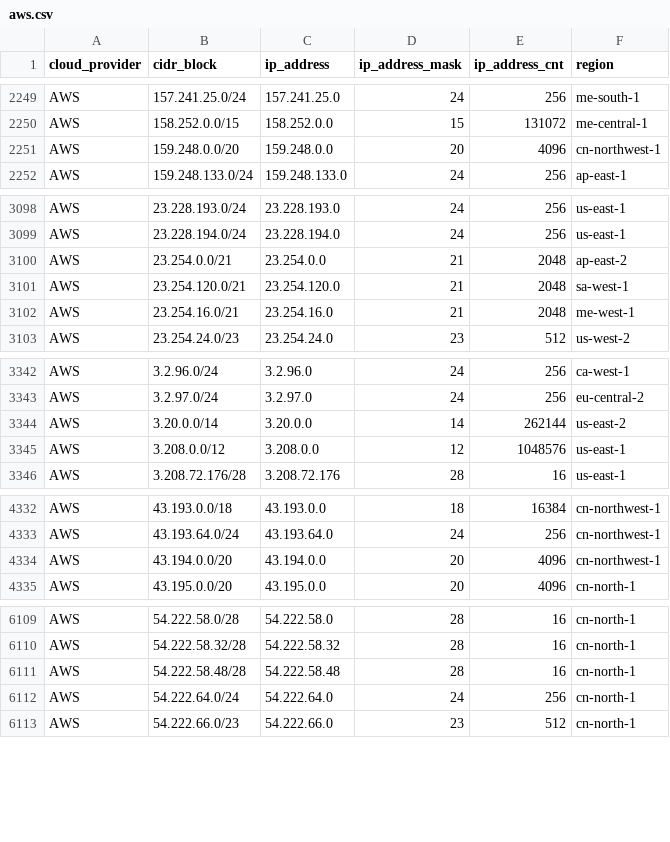
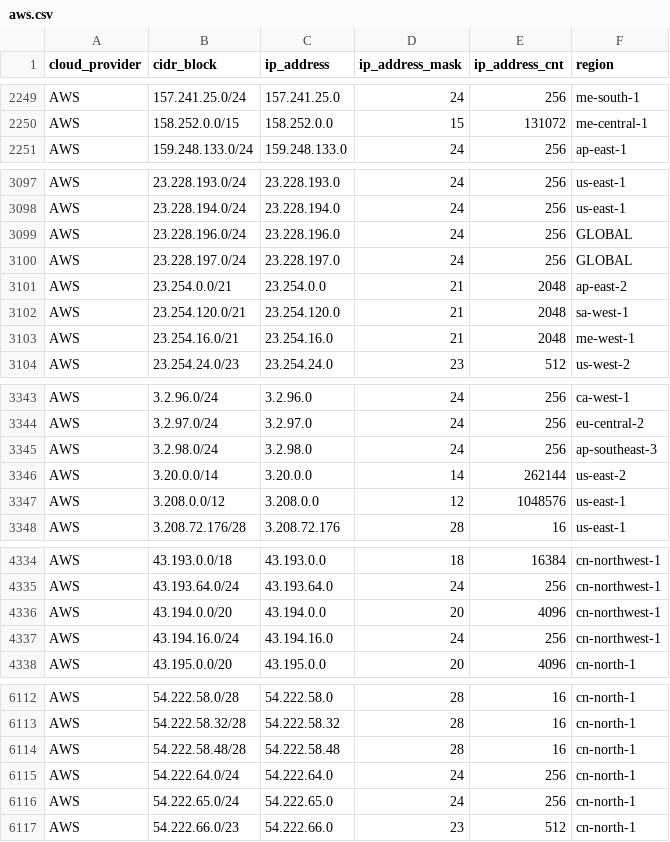
Before and after one commit to tobilg/public-cloud-provider-ip-ranges, a CSV file: data/providers/aws.csv, drawn as a sheet; only a part is shown, gaps mark what is left out.

Commit message:
[no ci] Data update on 2025-08-22T04:05:46

```diff
--- a/data/providers/aws.csv
+++ b/data/providers/aws.csv
@@ -2250,3 +2250,2 @@ AWS,157.241.25.0/24,157.241.25.0,24,256,me-south-1
 AWS,158.252.0.0/15,158.252.0.0,15,131072,me-central-1
-AWS,159.248.0.0/20,159.248.0.0,20,4096,cn-northwest-1
 AWS,159.248.133.0/24,159.248.133.0,24,256,ap-east-1
@@ -3099,2 +3098,4 @@ AWS,23.228.193.0/24,23.228.193.0,24,256,us-east-1
 AWS,23.228.194.0/24,23.228.194.0,24,256,us-east-1
+AWS,23.228.196.0/24,23.228.196.0,24,256,GLOBAL
+AWS,23.228.197.0/24,23.228.197.0,24,256,GLOBAL
 AWS,23.254.0.0/21,23.254.0.0,21,2048,ap-east-2
@@ -3343,2 +3344,3 @@ AWS,3.2.96.0/24,3.2.96.0,24,256,ca-west-1
 AWS,3.2.97.0/24,3.2.97.0,24,256,eu-central-2
+AWS,3.2.98.0/24,3.2.98.0,24,256,ap-southeast-3
 AWS,3.20.0.0/14,3.20.0.0,14,262144,us-east-2
@@ -4334,2 +4336,3 @@ AWS,43.193.64.0/24,43.193.64.0,24,256,cn-northwest-1
 AWS,43.194.0.0/20,43.194.0.0,20,4096,cn-northwest-1
+AWS,43.194.16.0/24,43.194.16.0,24,256,cn-northwest-1
 AWS,43.195.0.0/20,43.195.0.0,20,4096,cn-north-1
@@ -6112,2 +6115,3 @@ AWS,54.222.58.48/28,54.222.58.48,28,16,cn-north-1
 AWS,54.222.64.0/24,54.222.64.0,24,256,cn-north-1
+AWS,54.222.65.0/24,54.222.65.0,24,256,cn-north-1
 AWS,54.222.66.0/23,54.222.66.0,23,512,cn-north-1
```
Also changed, not shown: 6 other files.
